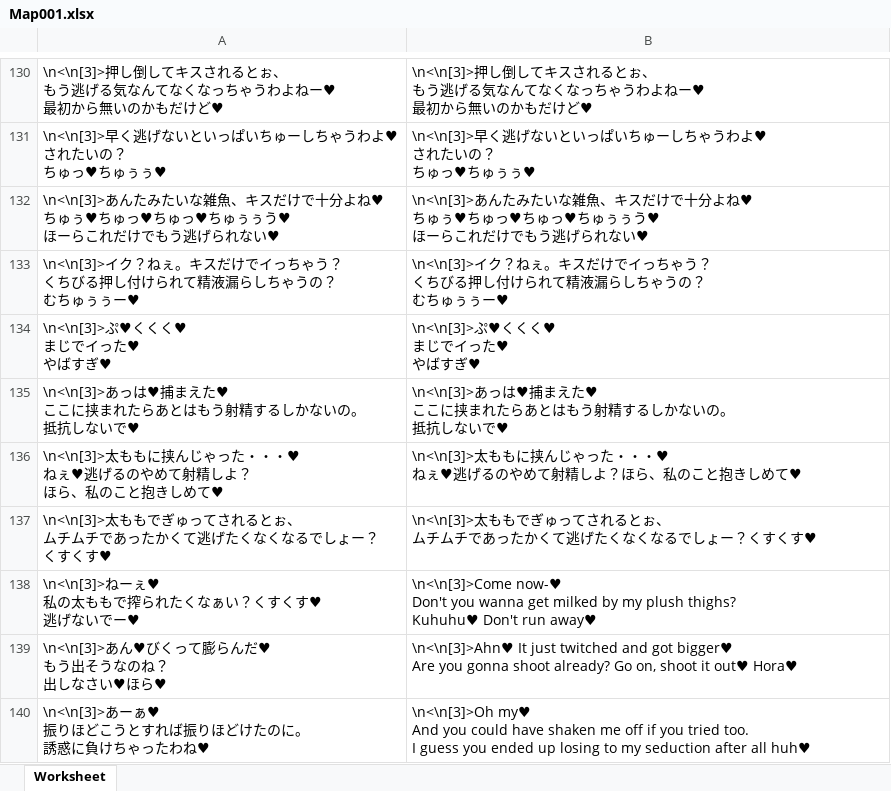
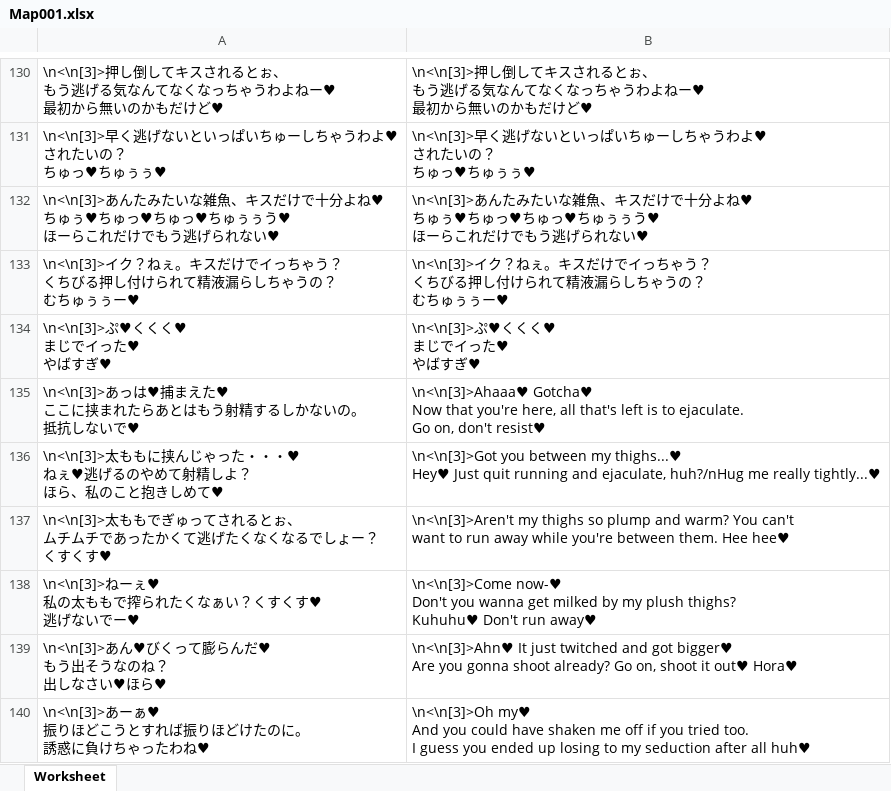
Before and after one commit to Giratena/Captured-Als-To-Romeria-Translation, an Excel workbook: data/Map001.xlsx, sheet Worksheet, drawn as a sheet; only a part is shown, gaps mark what is left out; values as stored, in another font and other column widths than the file's, no borders; ↵ is a line break in a cell; the diff covers the shown part only; the diff names each change by its address in the sheet, - before the commit and + after, or states it on an @@ line.

```diff
--- a/data/Map001.xlsx (sheet Worksheet)
+++ b/data/Map001.xlsx (sheet Worksheet)
-B135: \n<\n[3]>あっは♥捕まえた♥ ↵ ここに挟まれたらあとはもう射精するしかないの。 ↵ 抵抗しないで♥
+B135: \n<\n[3]>Ahaaa♥ Gotcha♥ ↵ Now that you're here, all that's left is to ejaculate. ↵ Go on, don't resist♥
-B136: \n<\n[3]>太ももに挟んじゃった・・・♥ ↵ ねぇ♥逃げるのやめて射精しよ？ほら、私のこと抱きしめて♥
+B136: \n<\n[3]>Got you between my thighs...♥ ↵ Hey♥ Just quit running and ejaculate, huh?/nHug me really tightly...♥
-B137: \n<\n[3]>太ももでぎゅってされるとぉ、 ↵ ムチムチであったかくて逃げたくなくなるでしょー？くすくす♥
+B137: \n<\n[3]>Aren't my thighs so plump and warm? You can't ↵ want to run away while you're between them. Hee hee♥
```
Also changed, not shown: 22 edited cells elsewhere in this sheet, data/CommonEvents.xlsx, data/Map118.xlsx.
